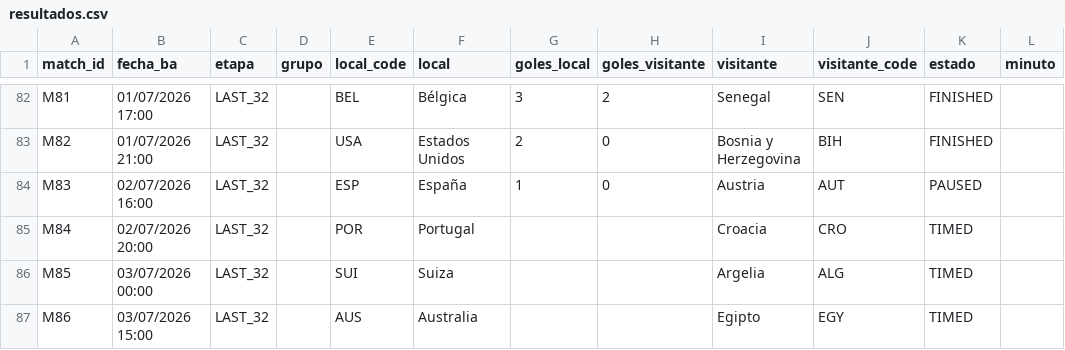
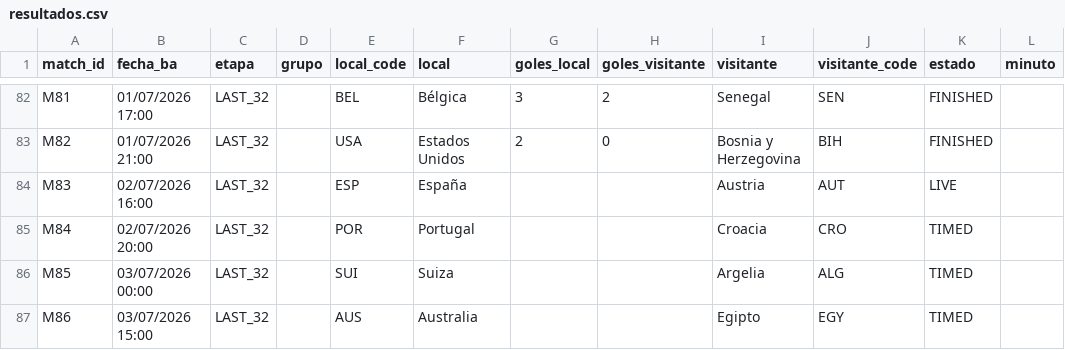
Before and after one commit to allerand/mundial-resultados, a CSV file: data/resultados.csv, drawn as a sheet; only a part is shown, gaps mark what is left out.

```diff
--- a/data/resultados.csv
+++ b/data/resultados.csv
@@ -83,3 +83,3 @@ M81,01/07/2026 17:00,LAST_32,,BEL,Bélgica,3,2,Senegal,SEN,FINISHED,
 M82,01/07/2026 21:00,LAST_32,,USA,Estados Unidos,2,0,Bosnia y Herzegovina,BIH,FINISHED,
-M83,02/07/2026 16:00,LAST_32,,ESP,España,1,0,Austria,AUT,PAUSED,
+M83,02/07/2026 16:00,LAST_32,,ESP,España,,,Austria,AUT,LIVE,
 M84,02/07/2026 20:00,LAST_32,,POR,Portugal,,,Croacia,CRO,TIMED,
```
Also changed, not shown: 2 other files.
